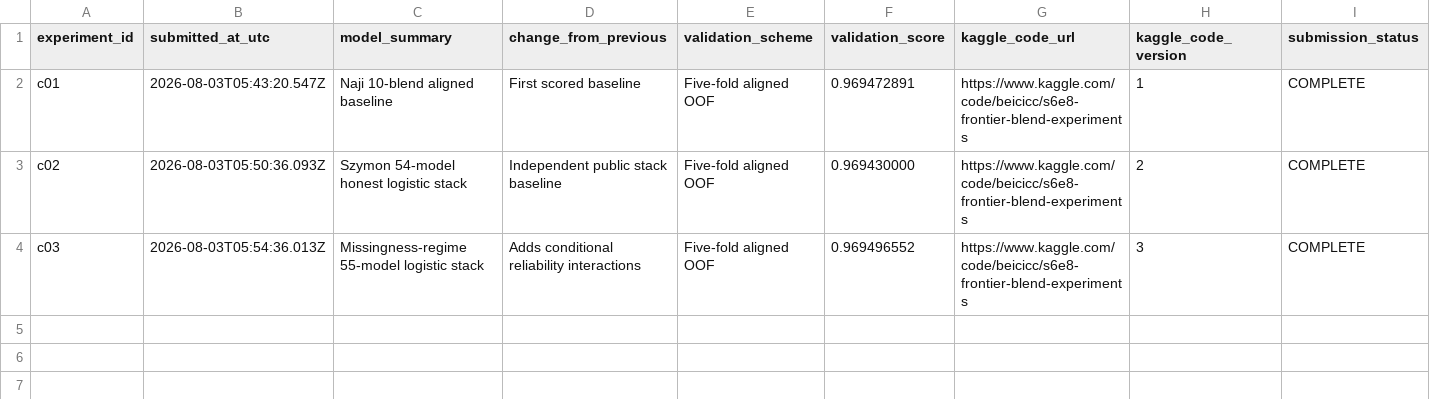
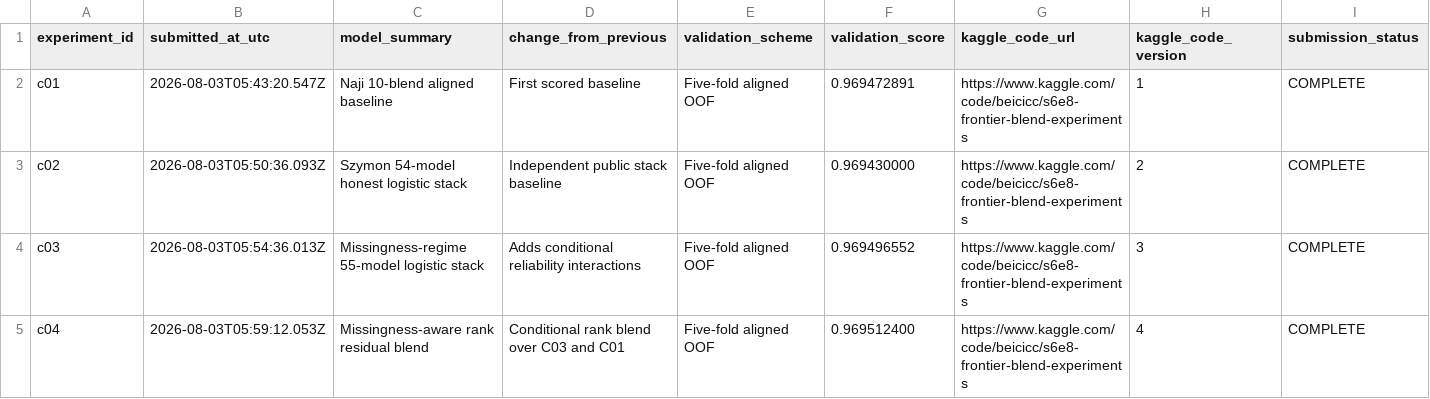
Before and after one commit to Beiciccc/predicting-smartphone-addiction, a CSV file: experiments/experiment_log.csv, drawn as a sheet; only a part is shown; rows hold the shown columns only; the diff names each change by its address in the sheet, - before the commit and + after, or states it on an @@ line.

Commit message:
Record C04 new best score 0.97069

```diff
--- a/experiments/experiment_log.csv
+++ b/experiments/experiment_log.csv
+row 5: c04 | 2026-08-03T05:59:12.053Z | Missingness-aware rank residual blend | Conditional rank blend over C03 and C01 | Five-fold aligned OOF | 0.969512400 | https://www.kaggle.com/code/beicicc/s6e8-frontier-blend-experiments | 4 | COMPLETE
```
Also changed, not shown: 1 other file.
